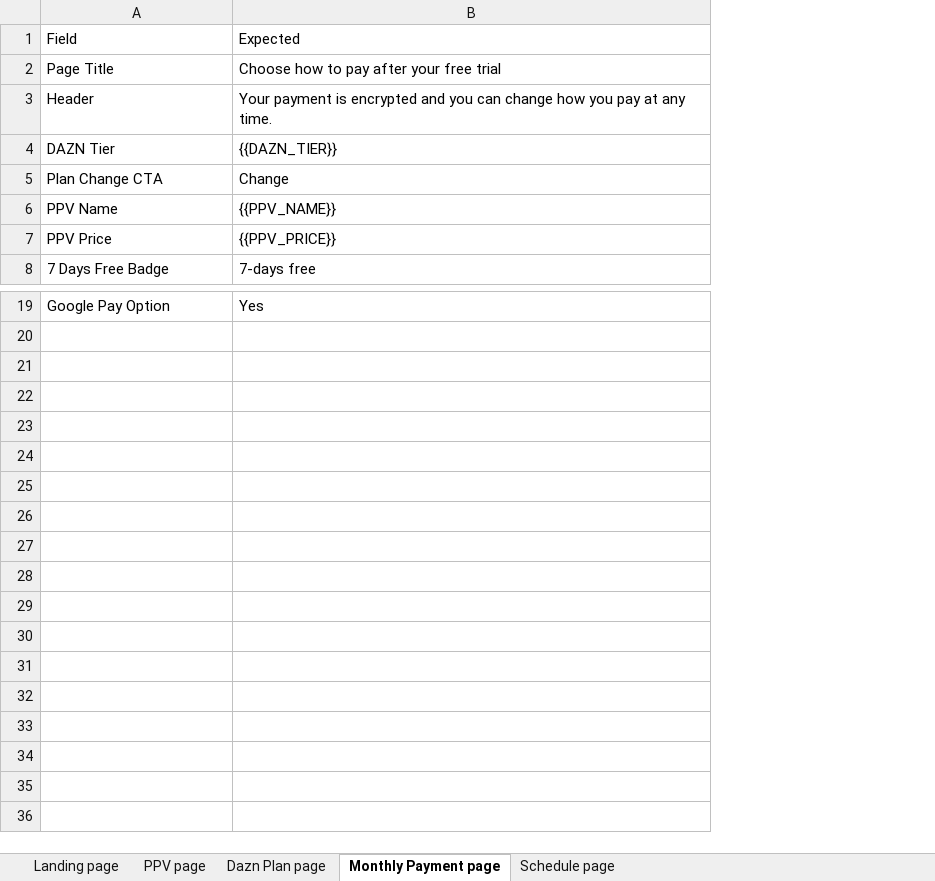
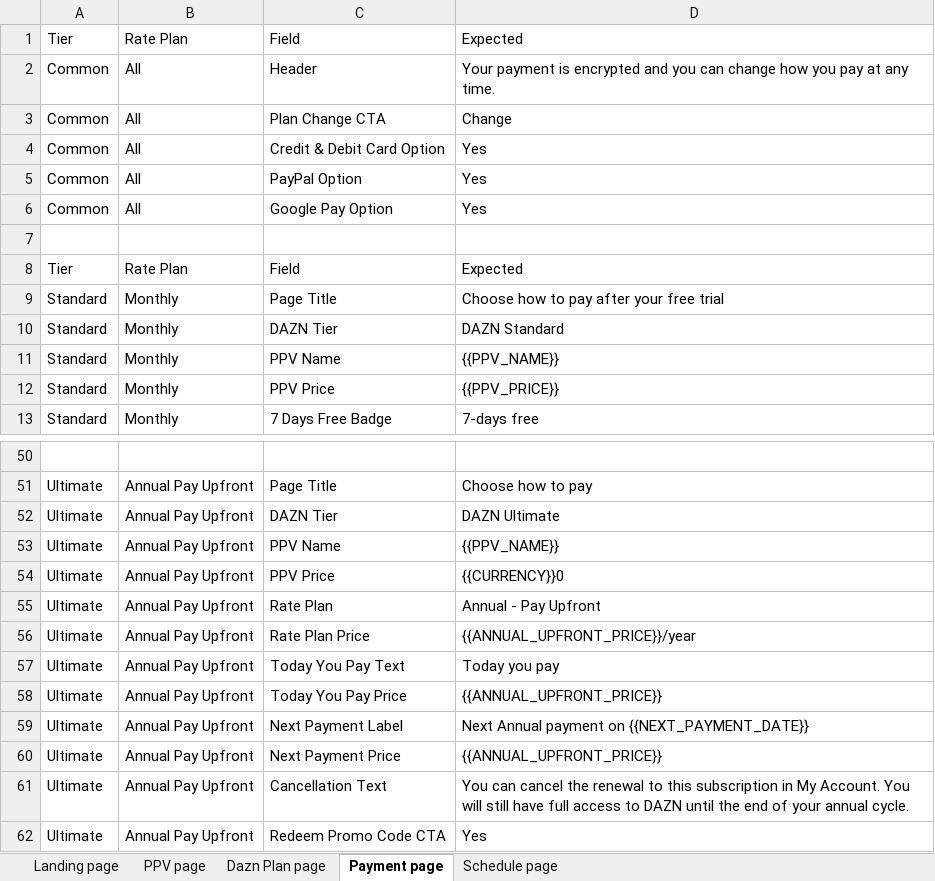
Before and after one commit to gopi-sanagapalli/PPV-End-to-End-Automation, an Excel workbook: data/PPV_Input.xlsx, sheet Payment page, drawn as a sheet; only a part is shown, gaps mark what is left out; values as stored, in another font and other column widths than the file's, no borders; addresses are those after the commit; the diff covers the shown part only; the diff names each change by its address in the sheet, - before the commit and + after, or states it on an @@ line.

```diff
--- a/data/PPV_Input.xlsx (sheet Payment page)
+++ b/data/PPV_Input.xlsx (sheet Payment page)
-sheet tab: Monthly Payment page
+sheet tab: Payment page
+column A, rows 8-13: Tier | Standard | Standard | Standard | Standard | Standard
+column B, rows 8-13: Rate Plan | Monthly | Monthly | Monthly | Monthly | Monthly
+row 1: Tier | Rate Plan | Field | Expected
@@ row 3 moved to row 2: Common @@
@@ row 5 moved to row 3: Common @@
+row 4: Common | All | Credit & Debit Card Option | Yes
+row 5: Common | All | PayPal Option | Yes
+row 6: Common | All | Google Pay Option | Yes
+row 7: (empty)
-D10: {{DAZN_TIER}}
+D10: DAZN Standard
-row 50: Google Pay Option | Yes
+row 50: (empty)
+row 51: Ultimate | Annual Pay Upfront | Page Title | Choose how to pay
+row 52: Ultimate | Annual Pay Upfront | DAZN Tier | DAZN Ultimate
+row 53: Ultimate | Annual Pay Upfront | PPV Name | {{PPV_NAME}}
+row 54: Ultimate | Annual Pay Upfront | PPV Price | {{CURRENCY}}0
+row 55: Ultimate | Annual Pay Upfront | Rate Plan | Annual - Pay Upfront
+row 56: Ultimate | Annual Pay Upfront | Rate Plan Price | {{ANNUAL_UPFRONT_PRICE}}/year
+row 57: Ultimate | Annual Pay Upfront | Today You Pay Text | Today you pay
+row 58: Ultimate | Annual Pay Upfront | Today You Pay Price | {{ANNUAL_UPFRONT_PRICE}}
+row 59: Ultimate | Annual Pay Upfront | Next Payment Label | Next Annual payment on {{NEXT_PAYMENT_DATE}}
+row 60: Ultimate | Annual Pay Upfront | Next Payment Price | {{ANNUAL_UPFRONT_PRICE}}
+row 61: Ultimate | Annual Pay Upfront | Cancellation Text | You can cancel the renewal to this subscription in My Account. You will still have full access to DAZN until the end of your annual cycle.
+row 62: Ultimate | Annual Pay Upfront | Redeem Promo Code CTA | Yes
```
Also changed, not shown: 26 added rows and 4 edited cells elsewhere in this sheet, sheet Dazn Plan page, sheet Landing page, sheet PPV page, 29 other files.
